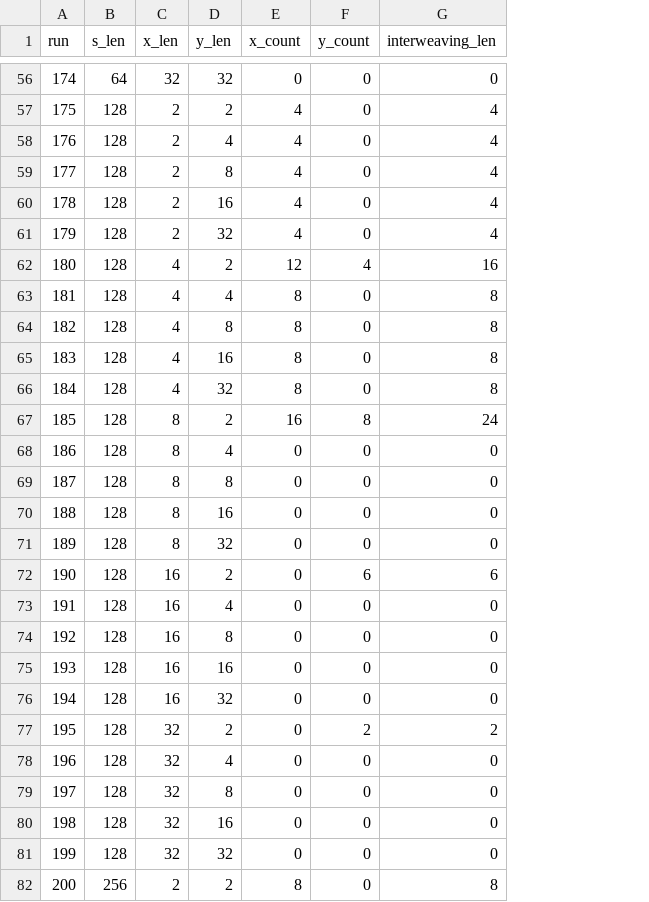
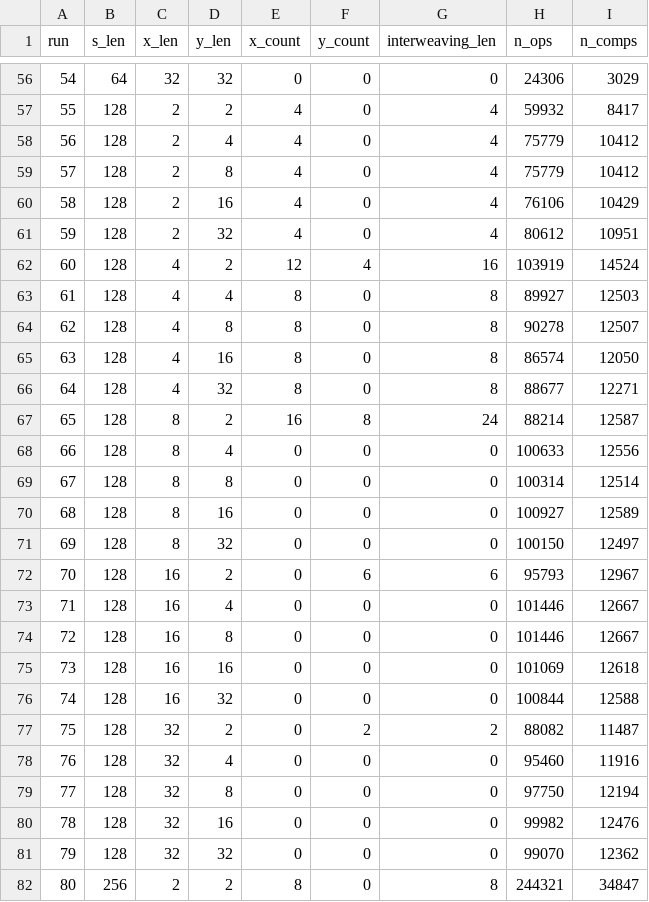
Before and after one commit to pgr-me/PRasmussenAlgosPA2, a CSV file: resources/summary_stats.csv, drawn as a sheet; only a part is shown, gaps mark what is left out; the diff covers the shown part only; the diff names each change by its address in the sheet, - before the commit and + after, or states it on an @@ line.

```diff
--- a/resources/summary_stats.csv
+++ b/resources/summary_stats.csv
+column H (n_ops), rows 56-82: 24306 | 59932 | 75779 | 75779 | 76106 | 80612 | 103919 | 89927 | 90278 | 86574 | 88677 | 88214 | 100633 | 100314 | 100927 | 100150 | 95793 | 101446 | 101446 | 101069 | 100844 | 88082 | 95460 | 97750 | 99982 | 99070 | 244321
+column I (n_comps), rows 56-82: 3029 | 8417 | 10412 | 10412 | 10429 | 10951 | 14524 | 12503 | 12507 | 12050 | 12271 | 12587 | 12556 | 12514 | 12589 | 12497 | 12967 | 12667 | 12667 | 12618 | 12588 | 11487 | 11916 | 12194 | 12476 | 12362 | 34847
-A56 (run): 174
+A56 (run): 54
-A57 (run): 175
+A57 (run): 55
-A58 (run): 176
+A58 (run): 56
-A59 (run): 177
+A59 (run): 57
-A60 (run): 178
+A60 (run): 58
-A61 (run): 179
+A61 (run): 59
-A62 (run): 180
+A62 (run): 60
-A63 (run): 181
+A63 (run): 61
-A64 (run): 182
+A64 (run): 62
-A65 (run): 183
+A65 (run): 63
-A66 (run): 184
+A66 (run): 64
-A67 (run): 185
+A67 (run): 65
-A68 (run): 186
+A68 (run): 66
-A69 (run): 187
+A69 (run): 67
-A70 (run): 188
+A70 (run): 68
-A71 (run): 189
+A71 (run): 69
-A72 (run): 190
+A72 (run): 70
-A73 (run): 191
+A73 (run): 71
-A74 (run): 192
+A74 (run): 72
-A75 (run): 193
+A75 (run): 73
-A76 (run): 194
+A76 (run): 74
-A77 (run): 195
+A77 (run): 75
-A78 (run): 196
+A78 (run): 76
-A79 (run): 197
+A79 (run): 77
-A80 (run): 198
+A80 (run): 78
-A81 (run): 199
+A81 (run): 79
-A82 (run): 200
+A82 (run): 80
```
Also changed, not shown: 103 edited cells elsewhere in this file, resources/io_data.csv, 6 other files.
